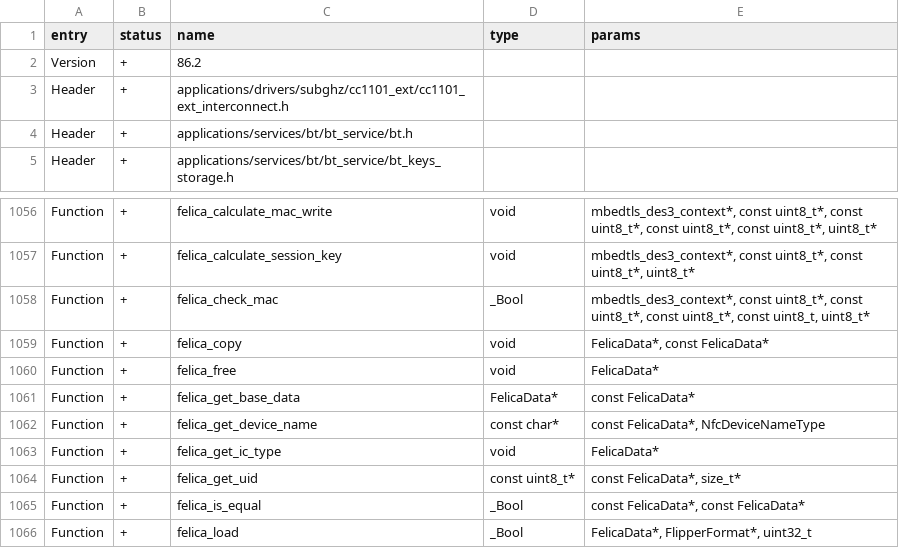
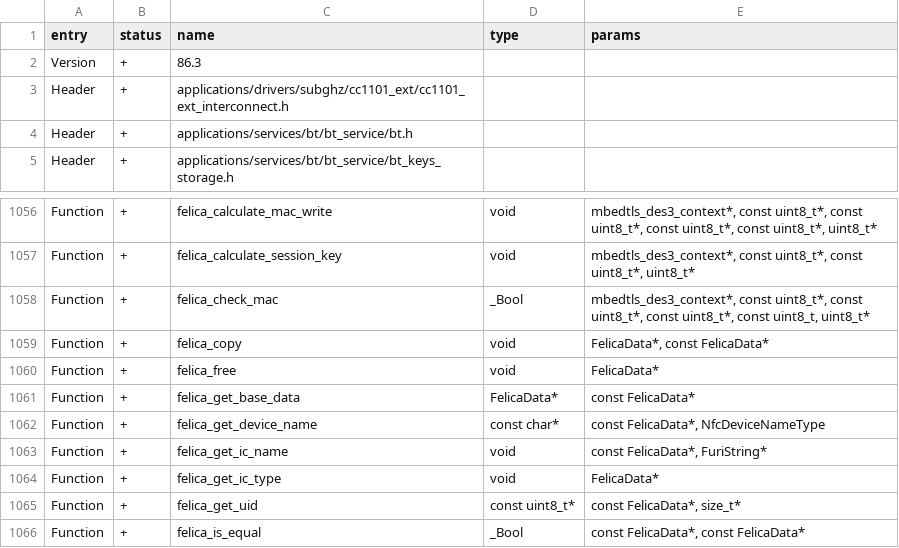
Before and after one commit to zinongli/flipperzero-firmware, a CSV file: targets/f7/api_symbols.csv, drawn as a sheet; only a part is shown, gaps mark what is left out; the shorter side is filled out with more unchanged rows.

Commit message:
Render: show IC type name

```diff
--- a/targets/f7/api_symbols.csv
+++ b/targets/f7/api_symbols.csv
@@ -1,3 +1,3 @@
 entry,status,name,type,params
-Version,+,86.2,,
+Version,+,86.3,,
 Header,+,applications/drivers/subghz/cc1101_ext/cc1101_ext_interconnect.h,,
@@ -1062,2 +1062,3 @@ Function,+,felica_get_base_data,FelicaData*,const FelicaData*
 Function,+,felica_get_device_name,const char*,"const FelicaData*, NfcDeviceNameType"
+Function,+,felica_get_ic_name,void,"const FelicaData*, FuriString*"
 Function,+,felica_get_ic_type,void,FelicaData*
```
Also changed, not shown: 3 other files.
